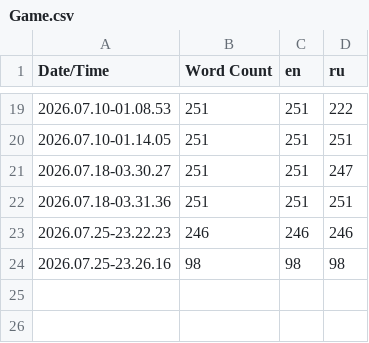
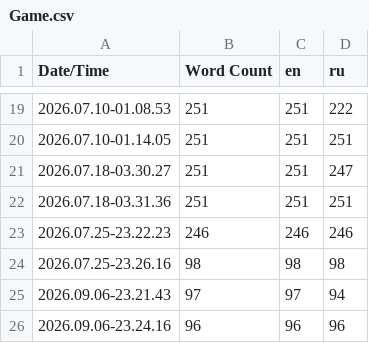
Before and after one commit to AlikXYZet/FP_RTS, a CSV file: Content/Localization/Game/Game.csv, drawn as a sheet; only a part is shown, gaps mark what is left out; the diff names each change by its address in the sheet, - before the commit and + after, or states it on an @@ line.

```diff
--- a/Content/Localization/Game/Game.csv
+++ b/Content/Localization/Game/Game.csv
+row 25: 2026.09.06-23.21.43 | 97 | 97 | 94
+row 26: 2026.09.06-23.24.16 | 96 | 96 | 96
```
Also changed, not shown: 16 other files.
